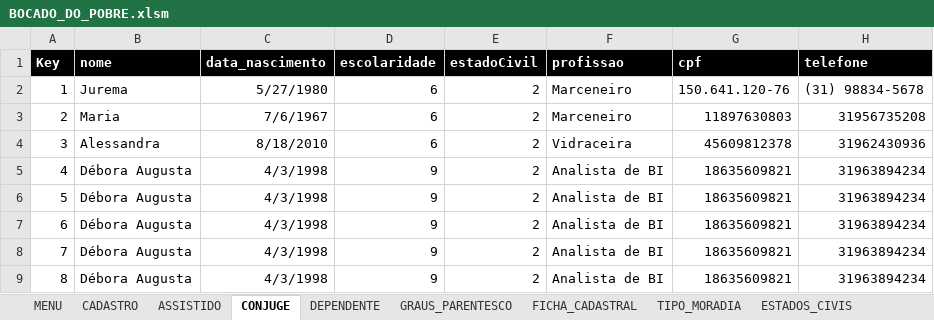
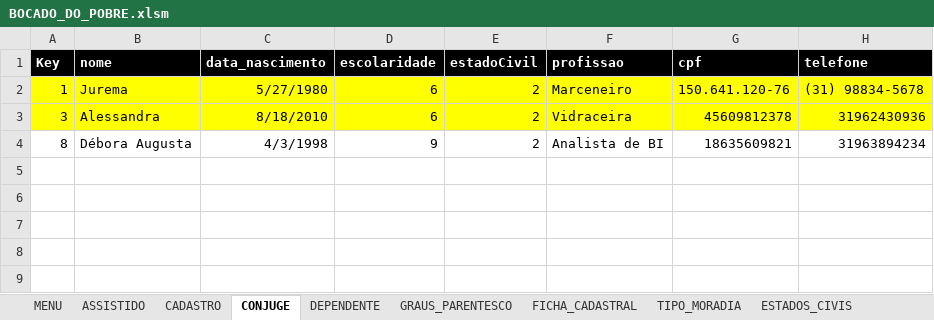
Before and after one commit to victormmcouto/bocado_do_pobre, an Excel workbook: BOCADO_DO_POBRE.xlsm, sheet CONJUGE, drawn as a sheet; values as stored, in another font and other column widths than the file's, no borders; table styles not drawn; removed rows and columns are numbered as before the commit, all else as after; the diff names each change by its address in the sheet, - before the commit and + after, or states it on an @@ line.

```diff
--- a/BOCADO_DO_POBRE.xlsm (sheet CONJUGE)
+++ b/BOCADO_DO_POBRE.xlsm (sheet CONJUGE)
@@ sheet tab order changed: MENU | ASSISTIDO | CADASTRO | CONJUGE | DEPENDENTE | GRAUS_PARENTESCO | FICHA_CADASTRAL | TIPO_MORADIA | ESTADOS_CIVIS @@
-A2:H2 fill: none
+A2:H2 fill: #FFFF00
-row 3: 2 | Maria | 7/6/1967 | 6 | 2 | Marceneiro | 11897630803 | 31956735208
-A3:H3 fill: none
+A3:H3 fill: #FFFF00
-row 5: 4 | Débora Augusta | 4/3/1998 | 9 | 2 | Analista de BI | 18635609821 | 31963894234
-row 6: 5 | Débora Augusta | 4/3/1998 | 9 | 2 | Analista de BI | 18635609821 | 31963894234
-row 7: 6 | Débora Augusta | 4/3/1998 | 9 | 2 | Analista de BI | 18635609821 | 31963894234
-row 8: 7 | Débora Augusta | 4/3/1998 | 9 | 2 | Analista de BI | 18635609821 | 31963894234
```
Also changed, not shown: sheet DEPENDENTE, sheet ASSISTIDO, sheet CADASTRO, 8 other files.
